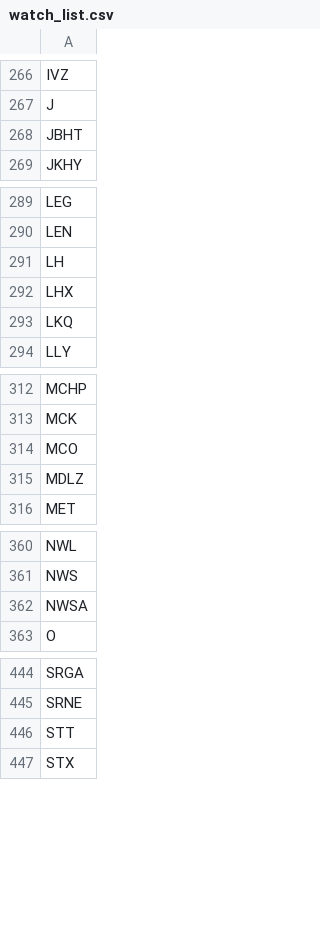
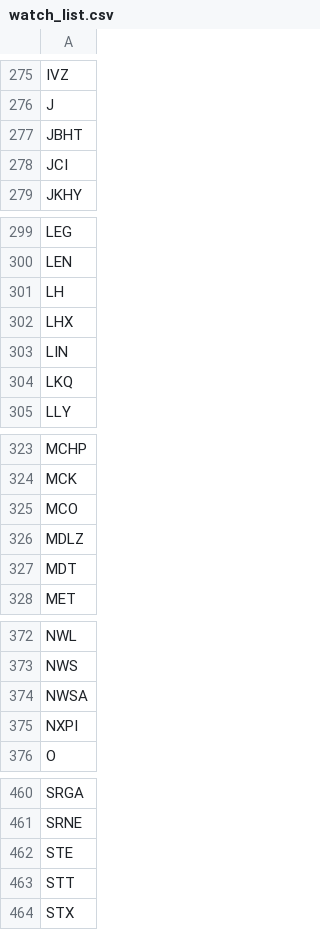
Before and after one commit to salylgw/gammath_spot, a CSV file: watch_list.csv, drawn as a sheet; only a part is shown, gaps mark what is left out; the diff covers the shown part only.

```diff
--- a/watch_list.csv
+++ b/watch_list.csv
@@ -268,2 +277,3 @@ J
 JBHT
+JCI
 JKHY
@@ -292,2 +302,3 @@ LH
 LHX
+LIN
 LKQ
@@ -315,2 +326,3 @@ MCO
 MDLZ
+MDT
 MET
@@ -362,2 +374,3 @@ NWS
 NWSA
+NXPI
 O
@@ -445,2 +461,3 @@ SRGA
 SRNE
+STE
 STT
```
Also changed, not shown: 15 added rows and 1 moved row elsewhere in this file, 2 other files.
